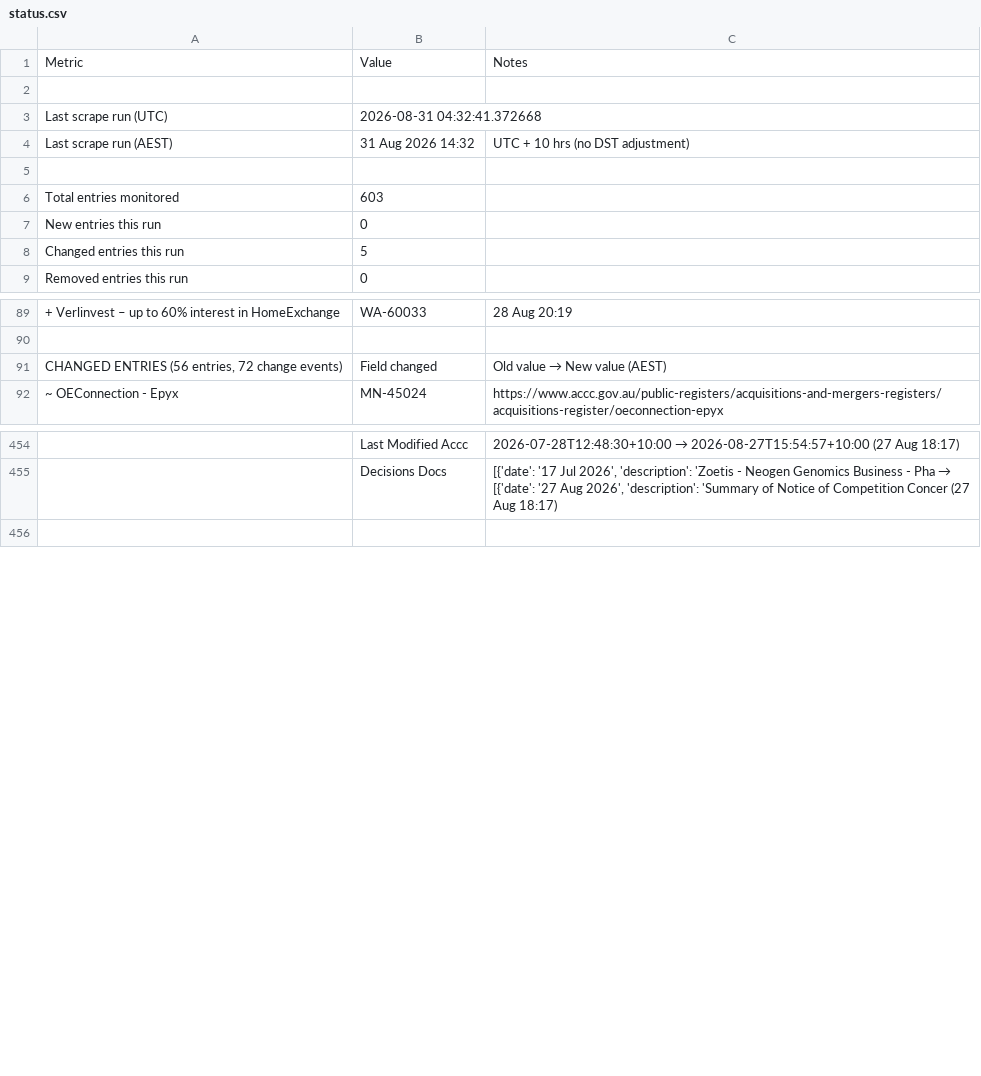
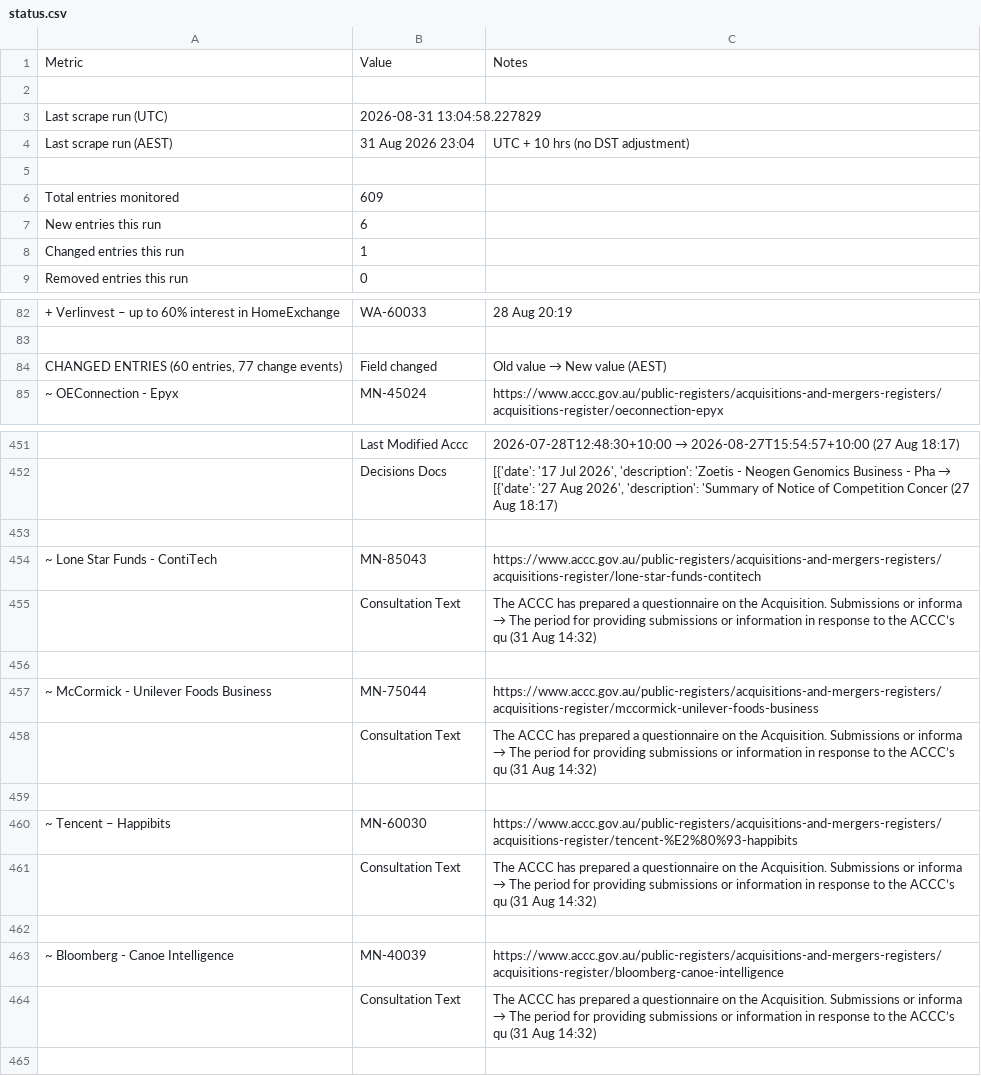
Before and after one commit to Test0112358/notification-check, a CSV file: data/status.csv, drawn as a sheet; only a part is shown, gaps mark what is left out; addresses are those after the commit; the diff covers the shown part only; the diff names each change by its address in the sheet, - before the commit and + after, or states it on an @@ line.

```diff
--- a/data/status.csv
+++ b/data/status.csv
-B3: 2026-08-31 04:32:41.372668
+B3: 2026-08-31 13:04:58.227829
-B4: 31 Aug 2026 14:32
+B4: 31 Aug 2026 23:04
-B6: 603
+B6: 609
-B7: 0
+B7: 6
-B8: 5
+B8: 1
-A84: CHANGED ENTRIES (56 entries, 72 change events)
+A84: CHANGED ENTRIES (60 entries, 77 change events)
+row 453: (empty)
@@ row 17 moved to row 454: ~ Lone Star Funds - ContiTech @@
+row 455:  | Consultation Text | The ACCC has prepared a questionnaire on the Acquisition. Submissions or informa → The period for providing submissions or information in response to the ACCC’s qu (31 Aug 14:32)
+row 456: (empty)
@@ row 20 moved to row 457: ~ McCormick - Unilever Foods Business @@
+row 458:  | Consultation Text | The ACCC has prepared a questionnaire on the Acquisition. Submissions or informa → The period for providing submissions or information in response to the ACCC’s qu (31 Aug 14:32)
+row 459: (empty)
@@ row 23 moved to row 460: ~ Tencent – Happibits @@
+row 461:  | Consultation Text | The ACCC has prepared a questionnaire on the Acquisition. Submissions or informa → The period for providing submissions or information in response to the ACCC’s qu (31 Aug 14:32)
+row 462: (empty)
+row 463: ~ Bloomberg - Canoe Intelligence | MN-40039 | https://www.accc.gov.au/public-registers/acquisitions-and-mergers-registers/acquisitions-register/bloomberg-canoe-intelligence
+row 464:  | Consultation Text | The ACCC has prepared a questionnaire on the Acquisition. Submissions or informa → The period for providing submissions or information in response to the ACCC’s qu (31 Aug 14:32)
```
Also changed, not shown: 11 added rows, 11 removed rows and 4 edited cells elsewhere in this file, data/register.csv, 5 other files.
